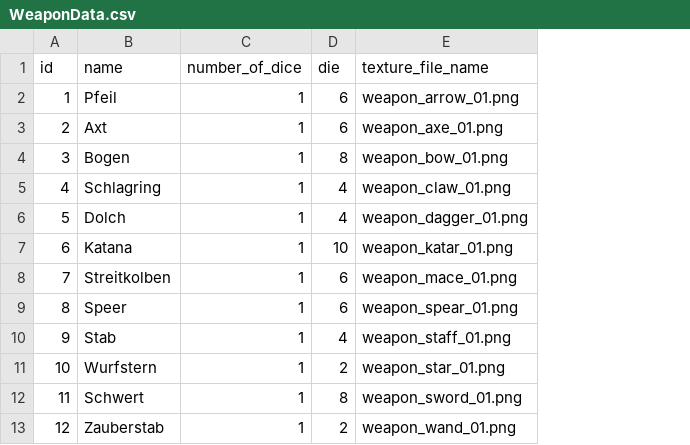
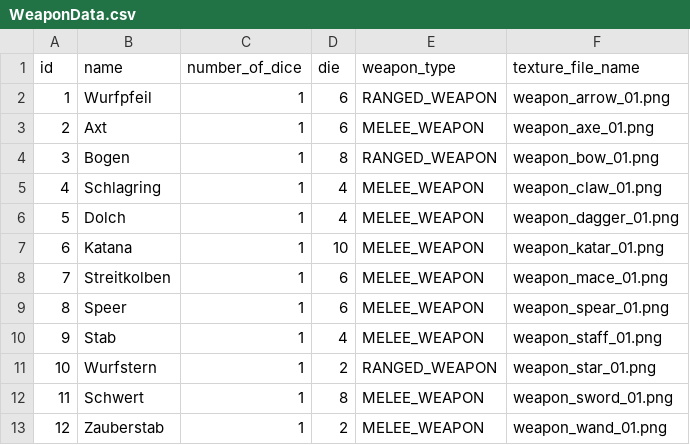
Before and after one commit to twiederk/DungeonCrawler, a CSV file: World/Items/Weapons/WeaponData.csv, drawn as a sheet; the diff names each change by its address in the sheet, - before the commit and + after, or states it on an @@ line.

Commit message:
Added ranged weapon to characters

```diff
--- a/World/Items/Weapons/WeaponData.csv
+++ b/World/Items/Weapons/WeaponData.csv
+column E (weapon_type), rows 2-13: RANGED_WEAPON | MELEE_WEAPON | RANGED_WEAPON | MELEE_WEAPON | MELEE_WEAPON | MELEE_WEAPON | MELEE_WEAPON | MELEE_WEAPON | MELEE_WEAPON | RANGED_WEAPON | MELEE_WEAPON | MELEE_WEAPON
-B2 (name): Pfeil
+B2 (name): Wurfpfeil
```
Also changed, not shown: 37 other files.
